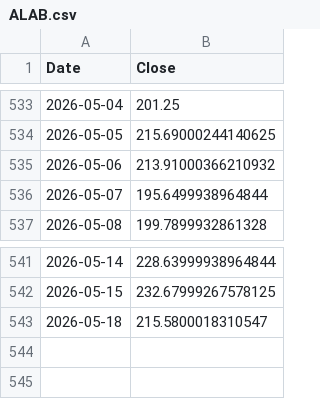
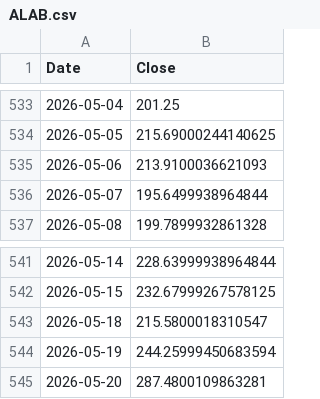
Before and after one commit to MLGTRex/fluffy-spork7, a CSV file: Stage 4 DRAFT/cache/prices/ALAB.csv, drawn as a sheet; only a part is shown, gaps mark what is left out.

```diff
--- a/Stage 4 DRAFT/cache/prices/ALAB.csv
+++ b/Stage 4 DRAFT/cache/prices/ALAB.csv
@@ -534,3 +534,3 @@ Date,Close
 2026-05-05,215.69000244140625
-2026-05-06,213.91000366210932
+2026-05-06,213.9100036621093
 2026-05-07,195.6499938964844
@@ -543 +543,3 @@ Date,Close
 2026-05-18,215.5800018310547
+2026-05-19,244.25999450683594
+2026-05-20,287.4800109863281
```
Also changed, not shown: Stage 4 DRAFT/cache/prices/ANG.AX.csv, Stage 4 DRAFT/cache/prices/AU.csv, 45 other files.
